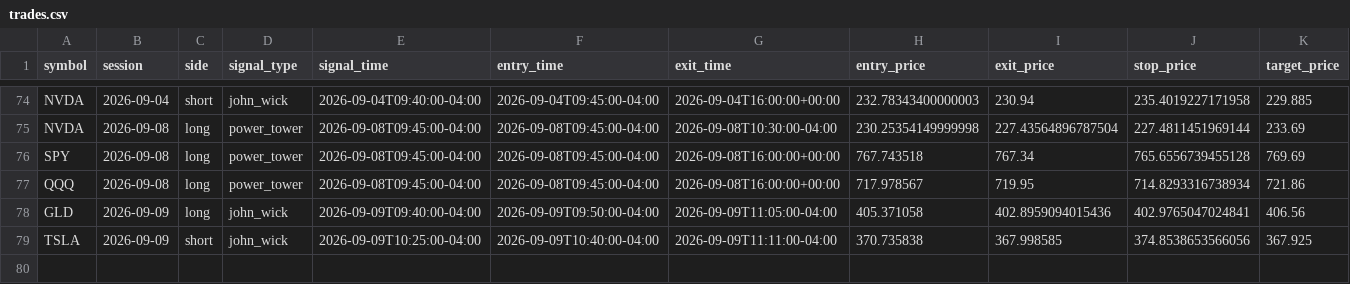
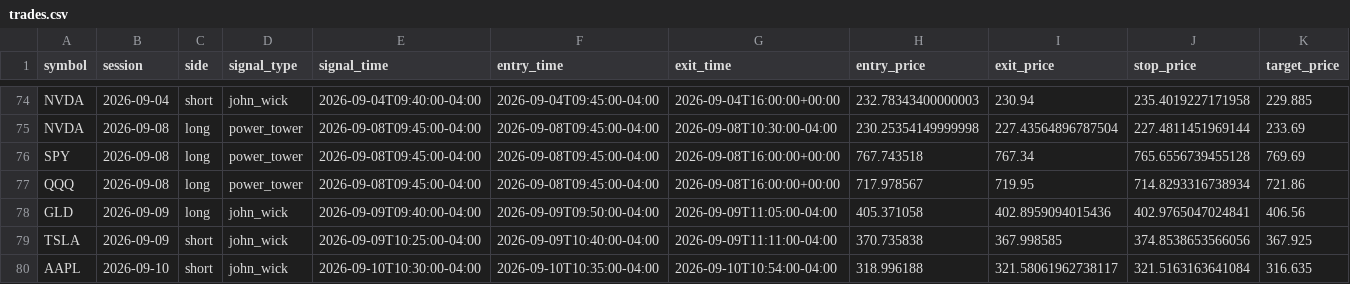
Before and after one commit to ksanta-bit/pattern-scout-eth, a CSV file: docs/stocks/trades.csv, drawn as a sheet; only a part is shown, gaps mark what is left out; rows hold the shown columns only; the diff names each change by its address in the sheet, - before the commit and + after, or states it on an @@ line.

```diff
--- a/docs/stocks/trades.csv
+++ b/docs/stocks/trades.csv
+row 80: AAPL | 2026-09-10 | short | john_wick | 2026-09-10T10:30:00-04:00 | 2026-09-10T10:35:00-04:00 | 2026-09-10T10:54:00-04:00 | 318.996188 | 321.58061962738117 | 321.5163163641084 | 316.635
```
Also changed, not shown: docs/stocks/equity_curve.csv, 4 other files.
